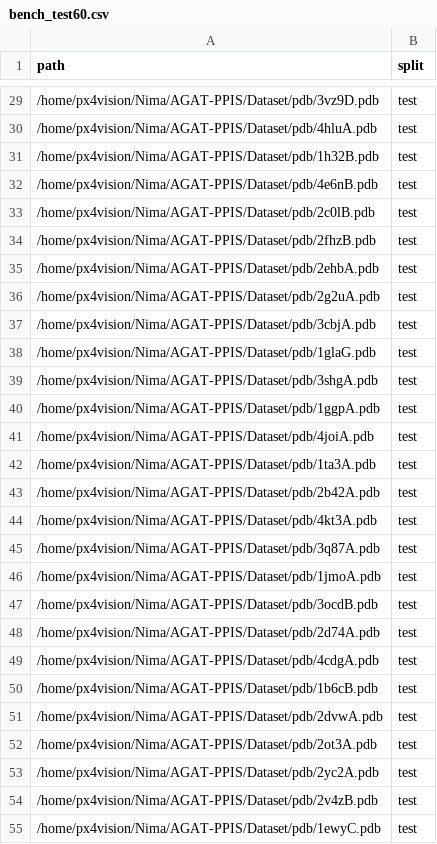
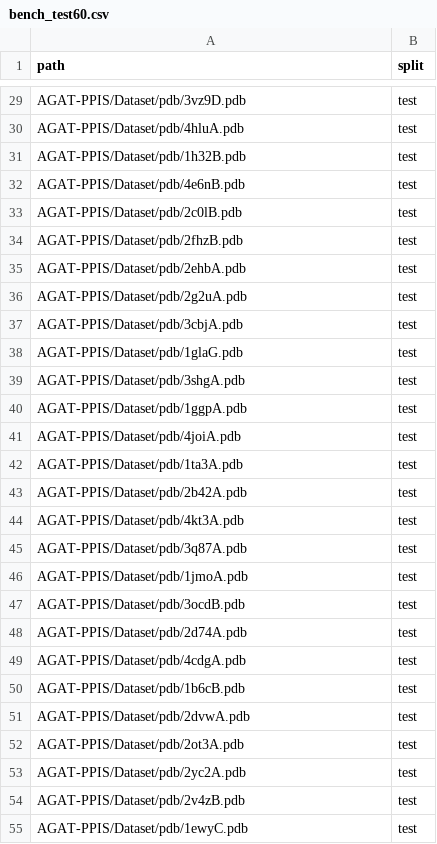
Before and after one commit to nimahmoodi1/fastfusion-if, a CSV file: manifests/benchmark/bench_test60.csv, drawn as a sheet; only a part is shown, gaps mark what is left out; the diff covers the shown part only.

```diff
--- a/manifests/benchmark/bench_test60.csv
+++ b/manifests/benchmark/bench_test60.csv
@@ -29,27 +29,27 @@ path,split
-/home/px4vision/Nima/AGAT-PPIS/Dataset/pdb/3vz9D.pdb,test
-/home/px4vision/Nima/AGAT-PPIS/Dataset/pdb/4hluA.pdb,test
-/home/px4vision/Nima/AGAT-PPIS/Dataset/pdb/1h32B.pdb,test
-/home/px4vision/Nima/AGAT-PPIS/Dataset/pdb/4e6nB.pdb,test
-/home/px4vision/Nima/AGAT-PPIS/Dataset/pdb/2c0lB.pdb,test
-/home/px4vision/Nima/AGAT-PPIS/Dataset/pdb/2fhzB.pdb,test
-/home/px4vision/Nima/AGAT-PPIS/Dataset/pdb/2ehbA.pdb,test
-/home/px4vision/Nima/AGAT-PPIS/Dataset/pdb/2g2uA.pdb,test
-/home/px4vision/Nima/AGAT-PPIS/Dataset/pdb/3cbjA.pdb,test
-/home/px4vision/Nima/AGAT-PPIS/Dataset/pdb/1glaG.pdb,test
-/home/px4vision/Nima/AGAT-PPIS/Dataset/pdb/3shgA.pdb,test
-/home/px4vision/Nima/AGAT-PPIS/Dataset/pdb/1ggpA.pdb,test
-/home/px4vision/Nima/AGAT-PPIS/Dataset/pdb/4joiA.pdb,test
-/home/px4vision/Nima/AGAT-PPIS/Dataset/pdb/1ta3A.pdb,test
-/home/px4vision/Nima/AGAT-PPIS/Dataset/pdb/2b42A.pdb,test
-/home/px4vision/Nima/AGAT-PPIS/Dataset/pdb/4kt3A.pdb,test
-/home/px4vision/Nima/AGAT-PPIS/Dataset/pdb/3q87A.pdb,test
-/home/px4vision/Nima/AGAT-PPIS/Dataset/pdb/1jmoA.pdb,test
-/home/px4vision/Nima/AGAT-PPIS/Dataset/pdb/3ocdB.pdb,test
-/home/px4vision/Nima/AGAT-PPIS/Dataset/pdb/2d74A.pdb,test
-/home/px4vision/Nima/AGAT-PPIS/Dataset/pdb/4cdgA.pdb,test
-/home/px4vision/Nima/AGAT-PPIS/Dataset/pdb/1b6cB.pdb,test
-/home/px4vision/Nima/AGAT-PPIS/Dataset/pdb/2dvwA.pdb,test
-/home/px4vision/Nima/AGAT-PPIS/Dataset/pdb/2ot3A.pdb,test
-/home/px4vision/Nima/AGAT-PPIS/Dataset/pdb/2yc2A.pdb,test
-/home/px4vision/Nima/AGAT-PPIS/Dataset/pdb/2v4zB.pdb,test
-/home/px4vision/Nima/AGAT-PPIS/Dataset/pdb/1ewyC.pdb,test
+AGAT-PPIS/Dataset/pdb/3vz9D.pdb,test
+AGAT-PPIS/Dataset/pdb/4hluA.pdb,test
+AGAT-PPIS/Dataset/pdb/1h32B.pdb,test
+AGAT-PPIS/Dataset/pdb/4e6nB.pdb,test
+AGAT-PPIS/Dataset/pdb/2c0lB.pdb,test
+AGAT-PPIS/Dataset/pdb/2fhzB.pdb,test
+AGAT-PPIS/Dataset/pdb/2ehbA.pdb,test
+AGAT-PPIS/Dataset/pdb/2g2uA.pdb,test
+AGAT-PPIS/Dataset/pdb/3cbjA.pdb,test
+AGAT-PPIS/Dataset/pdb/1glaG.pdb,test
+AGAT-PPIS/Dataset/pdb/3shgA.pdb,test
+AGAT-PPIS/Dataset/pdb/1ggpA.pdb,test
+AGAT-PPIS/Dataset/pdb/4joiA.pdb,test
+AGAT-PPIS/Dataset/pdb/1ta3A.pdb,test
+AGAT-PPIS/Dataset/pdb/2b42A.pdb,test
+AGAT-PPIS/Dataset/pdb/4kt3A.pdb,test
+AGAT-PPIS/Dataset/pdb/3q87A.pdb,test
+AGAT-PPIS/Dataset/pdb/1jmoA.pdb,test
+AGAT-PPIS/Dataset/pdb/3ocdB.pdb,test
+AGAT-PPIS/Dataset/pdb/2d74A.pdb,test
+AGAT-PPIS/Dataset/pdb/4cdgA.pdb,test
+AGAT-PPIS/Dataset/pdb/1b6cB.pdb,test
+AGAT-PPIS/Dataset/pdb/2dvwA.pdb,test
+AGAT-PPIS/Dataset/pdb/2ot3A.pdb,test
+AGAT-PPIS/Dataset/pdb/2yc2A.pdb,test
+AGAT-PPIS/Dataset/pdb/2v4zB.pdb,test
+AGAT-PPIS/Dataset/pdb/1ewyC.pdb,test
```
Also changed, not shown: 33 edited cells elsewhere in this file, manifests/benchmark/bench_btest.csv, manifests/benchmark/bench_ubtest.csv, 10 other files.
